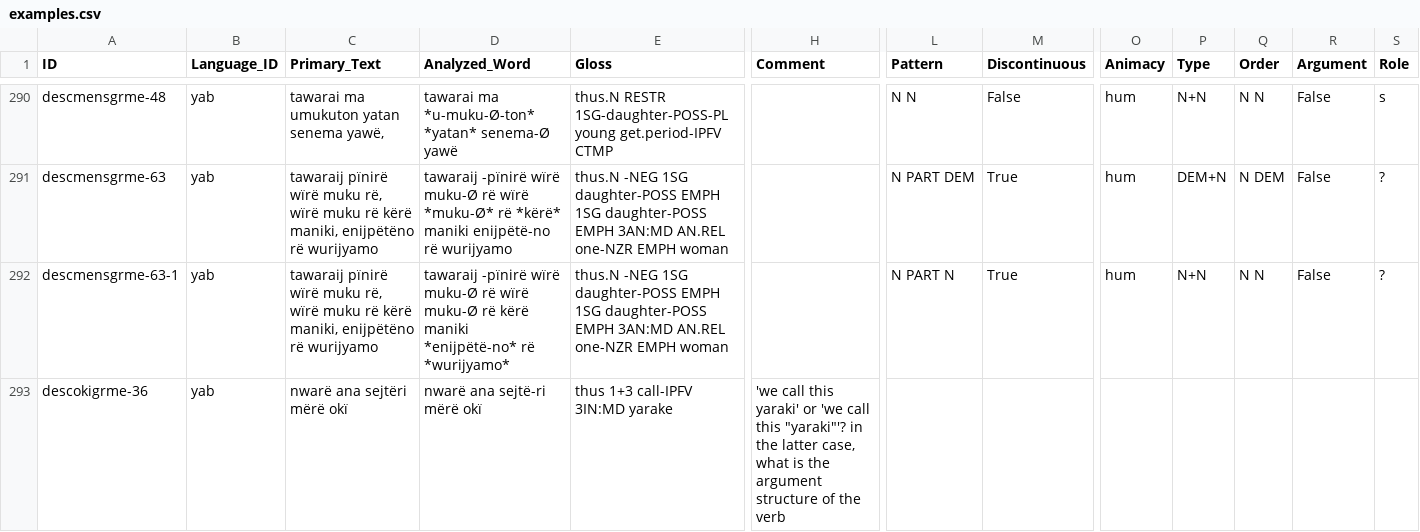
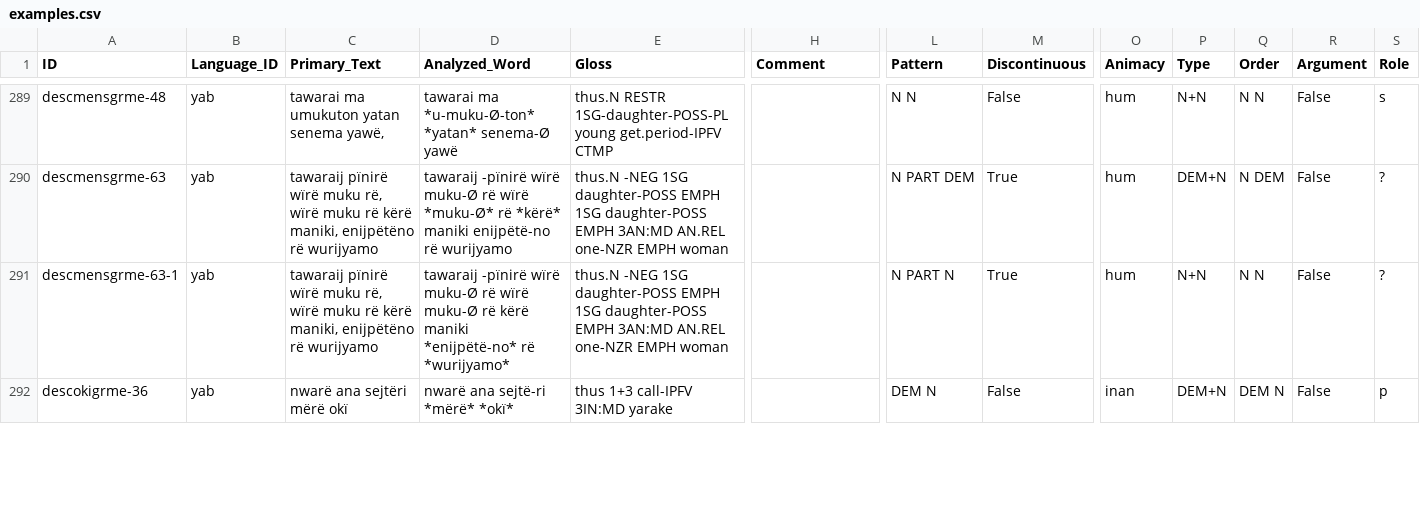
Before and after one commit to fmatter/cariban_nps, a CSV file: data/cldf/examples.csv, drawn as a sheet; only a part is shown, gaps mark what is left out; addresses are those after the commit; the diff covers the shown part only; the diff names each change by its address in the sheet, - before the commit and + after, or states it on an @@ line.

```diff
--- a/data/cldf/examples.csv
+++ b/data/cldf/examples.csv
-D292 (Analyzed_Word): nwarë ana sejtë-ri mërë okï
+D292 (Analyzed_Word): nwarë ana sejtë-ri *mërë* *okï*
-H292 (Comment): 'we call this yaraki' or 'we call this "yaraki"'? in the latter case, what is the argument structure of the verb
+H292 (Comment): (empty)
-L292 (Pattern): (empty)
+L292 (Pattern): DEM N
-M292 (Discontinuous): (empty)
+M292 (Discontinuous): False
-O292 (Animacy): (empty)
+O292 (Animacy): inan
-P292 (Type): (empty)
+P292 (Type): DEM+N
-Q292 (Order): (empty)
+Q292 (Order): DEM N
-R292 (Argument): (empty)
+R292 (Argument): False
-S292 (Role): (empty)
+S292 (Role): p
```
Also changed, not shown: 1 removed row and 23 edited cells elsewhere in this file, data/aka_ann.csv, data/cldf/media.csv, 12 other files.
